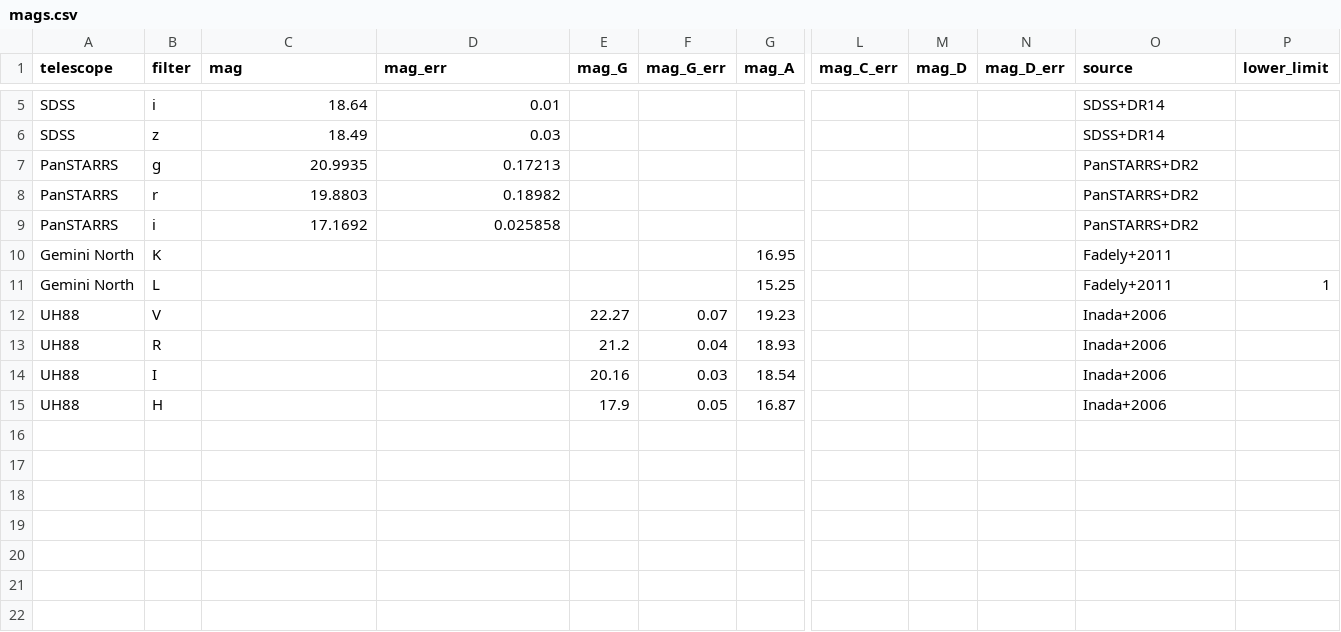
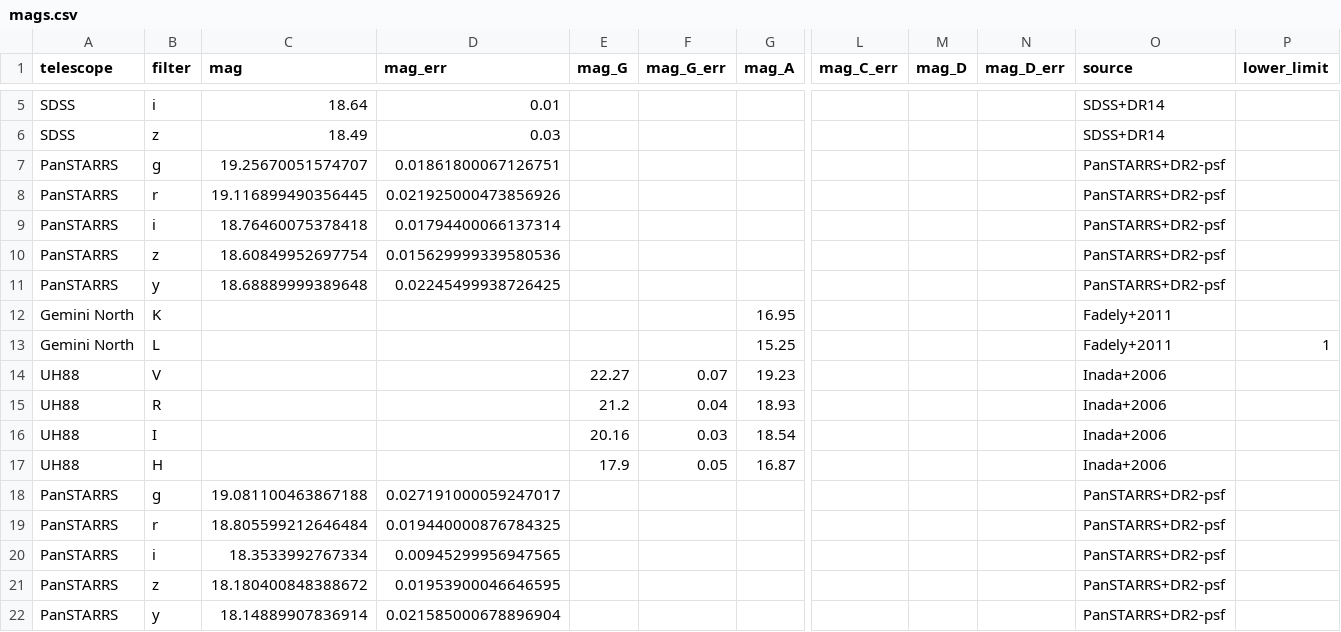
Before and after one commit to ikhebgeenaccount/lensed-qso-brp-2022, a CSV file: data/J0806+2006/mags.csv, drawn as a sheet; only a part is shown, gaps mark what is left out; rows hold the shown columns only; the diff names each change by its address in the sheet, - before the commit and + after, or states it on an @@ line.

Commit message:
Update mags.csv

```diff
--- a/data/J0806+2006/mags.csv
+++ b/data/J0806+2006/mags.csv
-C7 (mag): 20.9935
+C7 (mag): 19.25670051574707
-D7 (mag_err): 0.17213
+D7 (mag_err): 0.01861800067126751
-O7:O9 (source): PanSTARRS+DR2
+O7:O9 (source): PanSTARRS+DR2-psf
-C8 (mag): 19.8803
+C8 (mag): 19.116899490356445
-D8 (mag_err): 0.18982
+D8 (mag_err): 0.021925000473856926
-C9 (mag): 17.1692
+C9 (mag): 18.76460075378418
-D9 (mag_err): 0.025858
+D9 (mag_err): 0.01794400066137314
+row 10: PanSTARRS | z | 18.60849952697754 | 0.015629999339580536 |  |  |  |  |  |  | PanSTARRS+DR2-psf
+row 11: PanSTARRS | y | 18.68889999389648 | 0.02245499938726425 |  |  |  |  |  |  | PanSTARRS+DR2-psf
+row 18: PanSTARRS | g | 19.081100463867188 | 0.027191000059247017 |  |  |  |  |  |  | PanSTARRS+DR2-psf
+row 19: PanSTARRS | r | 18.805599212646484 | 0.019440000876784325 |  |  |  |  |  |  | PanSTARRS+DR2-psf
+row 20: PanSTARRS | i | 18.3533992767334 | 0.00945299956947565 |  |  |  |  |  |  | PanSTARRS+DR2-psf
+row 21: PanSTARRS | z | 18.180400848388672 | 0.01953900046646595 |  |  |  |  |  |  | PanSTARRS+DR2-psf
+row 22: PanSTARRS | y | 18.14889907836914 | 0.021585000678896904 |  |  |  |  |  |  | PanSTARRS+DR2-psf
```
